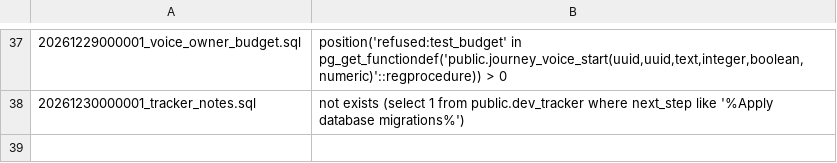
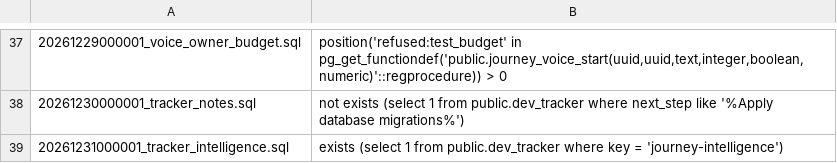
Before and after one commit to The-Art-of-connect/The-Art-of-Connect, a TSV file: supabase/migration-signatures.tsv, drawn as a sheet; only a part is shown, gaps mark what is left out; the diff names each change by its address in the sheet, - before the commit and + after, or states it on an @@ line.

```diff
--- a/supabase/migration-signatures.tsv
+++ b/supabase/migration-signatures.tsv
+row 39: 20261231000001_tracker_intelligence.sql | exists (select 1 from public.dev_tracker where key = 'journey-intelligence')
```
Also changed, not shown: 8 other files.
